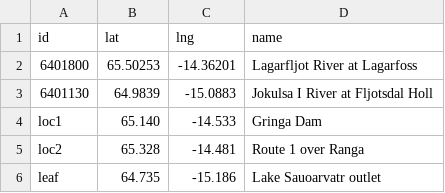
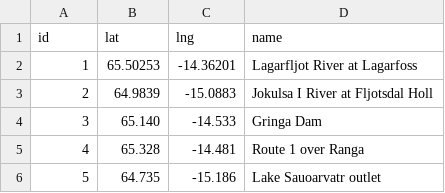
Before and after one commit to mheberger/upstream-delineator, a CSV file: test_inputs/outlets2.csv, drawn as a sheet.

```diff
--- a/test_inputs/outlets2.csv
+++ b/test_inputs/outlets2.csv
@@ -1,6 +1,6 @@
 id,lat,lng,name
-6401800,65.50253,-14.36201,"Lagarfljot River at Lagarfoss"
-6401130,64.9839,-15.0883,"Jokulsa I River at Fljotsdal Holl"
-loc1,65.140,-14.533,"Gringa Dam"
-loc2,65.328,-14.481,"Route 1 over Ranga"
-leaf,64.735,-15.186,"Lake Sauoarvatr outlet"
+1,65.50253,-14.36201,"Lagarfljot River at Lagarfoss"
+2,64.9839,-15.0883,"Jokulsa I River at Fljotsdal Holl"
+3,65.140,-14.533,"Gringa Dam"
+4,65.328,-14.481,"Route 1 over Ranga"
+5,64.735,-15.186,"Lake Sauoarvatr outlet"
```
Also changed, not shown: 5 other files.
